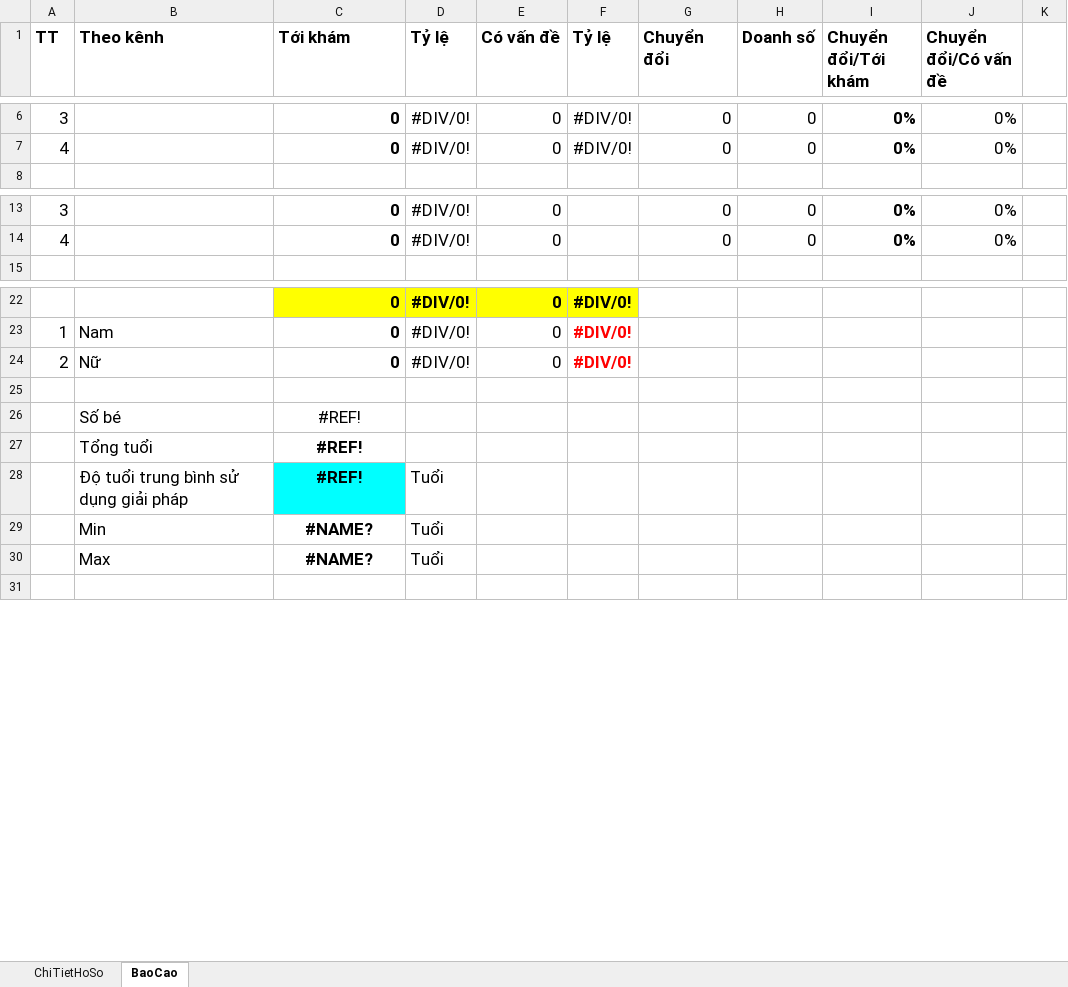
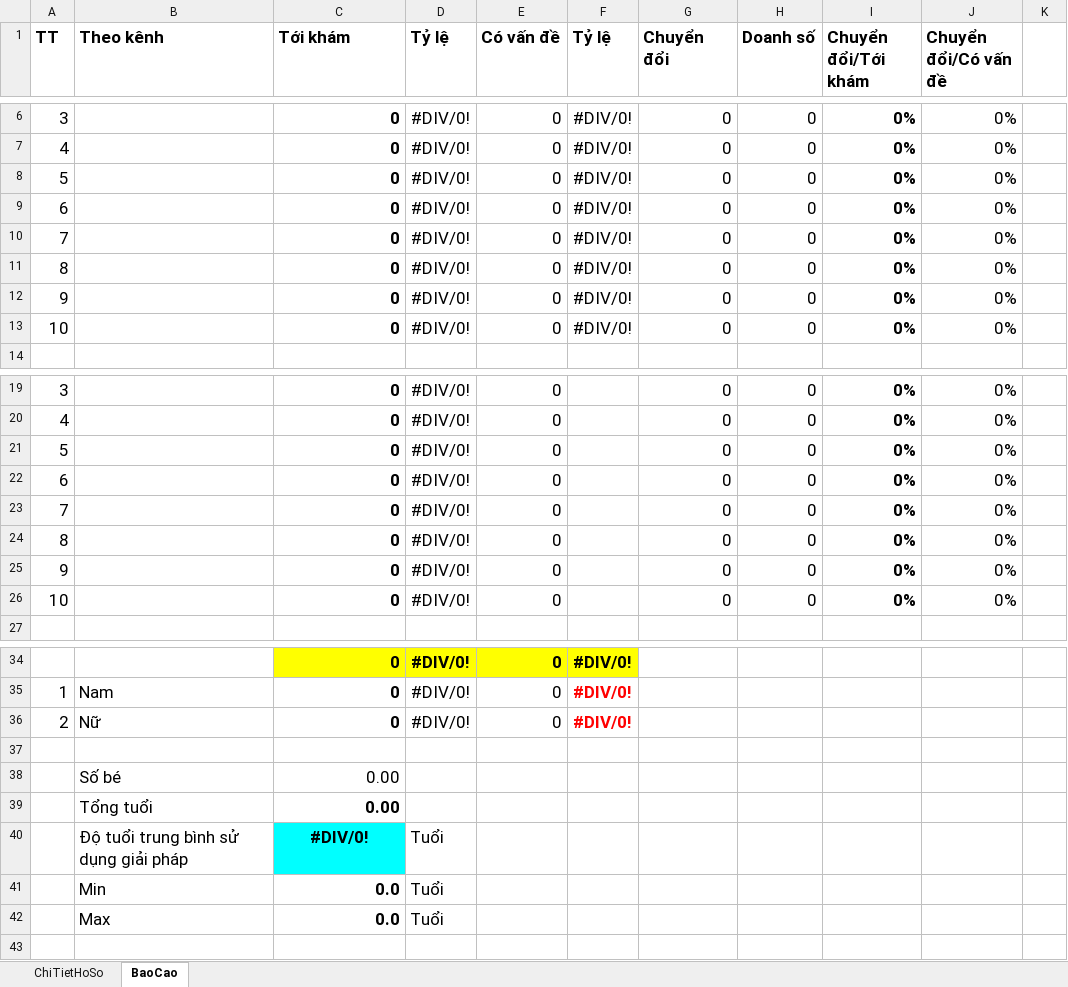
Before and after one commit to szen7dev/trixgo-cbs-micro, an Excel workbook: files/templates/excels/cdc_grow_track.xlsx, sheet BaoCao, drawn as a sheet; only a part is shown, gaps mark what is left out; values as stored, in another font and other column widths than the file's, no borders; addresses are those after the commit; the diff names each change by its address in the sheet, - before the commit and + after, or states it on an @@ line.

```diff
--- a/files/templates/excels/cdc_grow_track.xlsx (sheet BaoCao)
+++ b/files/templates/excels/cdc_grow_track.xlsx (sheet BaoCao)
+row 8: 5 |  | 0 | #DIV/0! | 0 | #DIV/0! | 0 | 0 | 0% | 0%
+row 9: 6 |  | 0 | #DIV/0! | 0 | #DIV/0! | 0 | 0 | 0% | 0%
+row 10: 7 |  | 0 | #DIV/0! | 0 | #DIV/0! | 0 | 0 | 0% | 0%
+row 11: 8 |  | 0 | #DIV/0! | 0 | #DIV/0! | 0 | 0 | 0% | 0%
+row 12: 9 |  | 0 | #DIV/0! | 0 | #DIV/0! | 0 | 0 | 0% | 0%
+row 13: 10 |  | 0 | #DIV/0! | 0 | #DIV/0! | 0 | 0 | 0% | 0%
+row 21: 5 |  | 0 | #DIV/0! | 0 |  | 0 | 0 | 0% | 0%
+row 22: 6 |  | 0 | #DIV/0! | 0 |  | 0 | 0 | 0% | 0%
+row 23: 7 |  | 0 | #DIV/0! | 0 |  | 0 | 0 | 0% | 0%
+row 24: 8 |  | 0 | #DIV/0! | 0 |  | 0 | 0 | 0% | 0%
+row 25: 9 |  | 0 | #DIV/0! | 0 |  | 0 | 0 | 0% | 0%
+row 26: 10 |  | 0 | #DIV/0! | 0 |  | 0 | 0 | 0% | 0%
-C38:C39 (Tới khám): #REF!
+C38:C39 (Tới khám): 0.00
-C38:C39 alignment: center
+C38:C39 alignment: right
-C40 (Tới khám): #REF!
+C40 (Tới khám): #DIV/0!
-C41:C42 (Tới khám): #NAME?
+C41:C42 (Tới khám): 0.0
-C41:C42 alignment: center
+C41:C42 alignment: right
```
Also changed, not shown: sheet ChiTietHoSo, formulas that keep their value, 1 other file.
